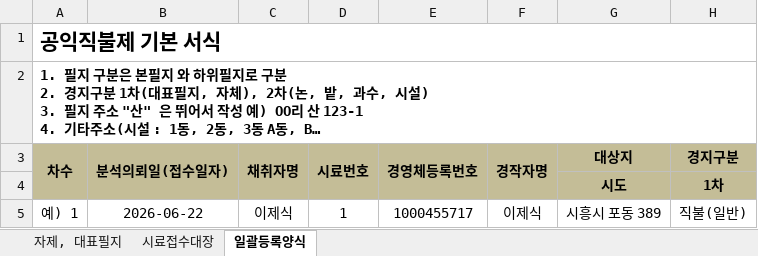
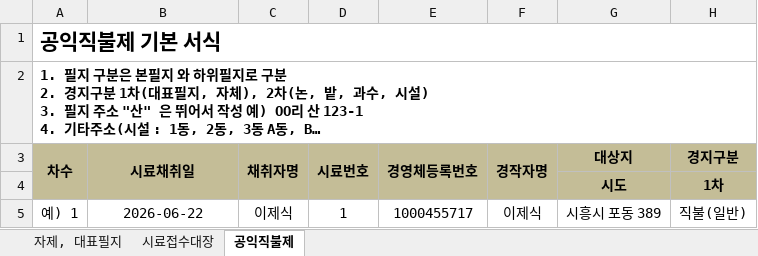
Before and after one commit to bluesky78060/sample-log-soil, an Excel workbook: src/assets/soil-import-template.xlsx, sheet 공익직불제, drawn as a sheet; only a part is shown; long unchanged cells end in …; values as stored, in another font and other column widths than the file's, no borders; the diff names each change by its address in the sheet, - before the commit and + after, or states it on an @@ line.

```diff
--- a/src/assets/soil-import-template.xlsx (sheet 공익직불제)
+++ b/src/assets/soil-import-template.xlsx (sheet 공익직불제)
-sheet tab: 일괄등록양식
+sheet tab: 공익직불제
-B3: 분석의뢰일(접수일자)
+B3: 시료채취일
```
Also changed, not shown: 35 other files.
